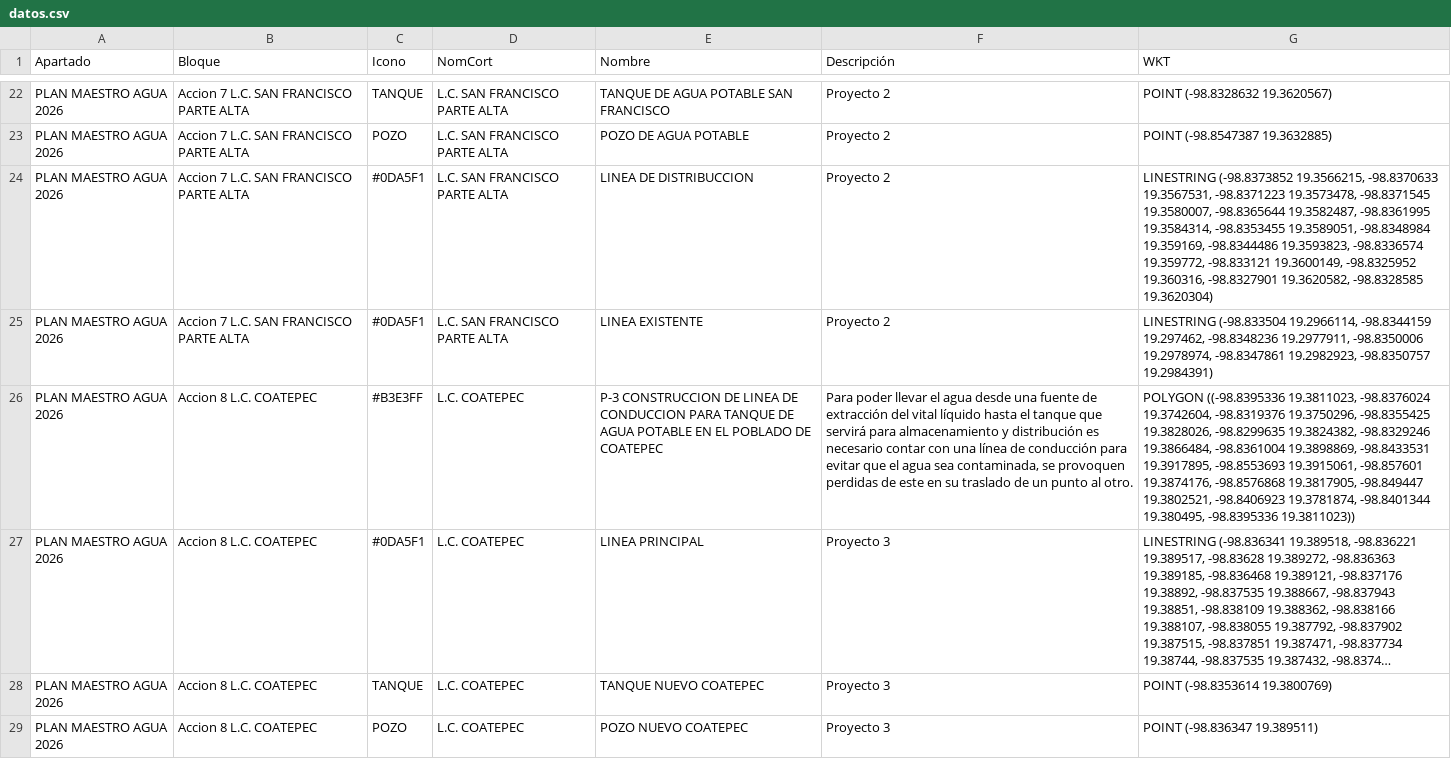
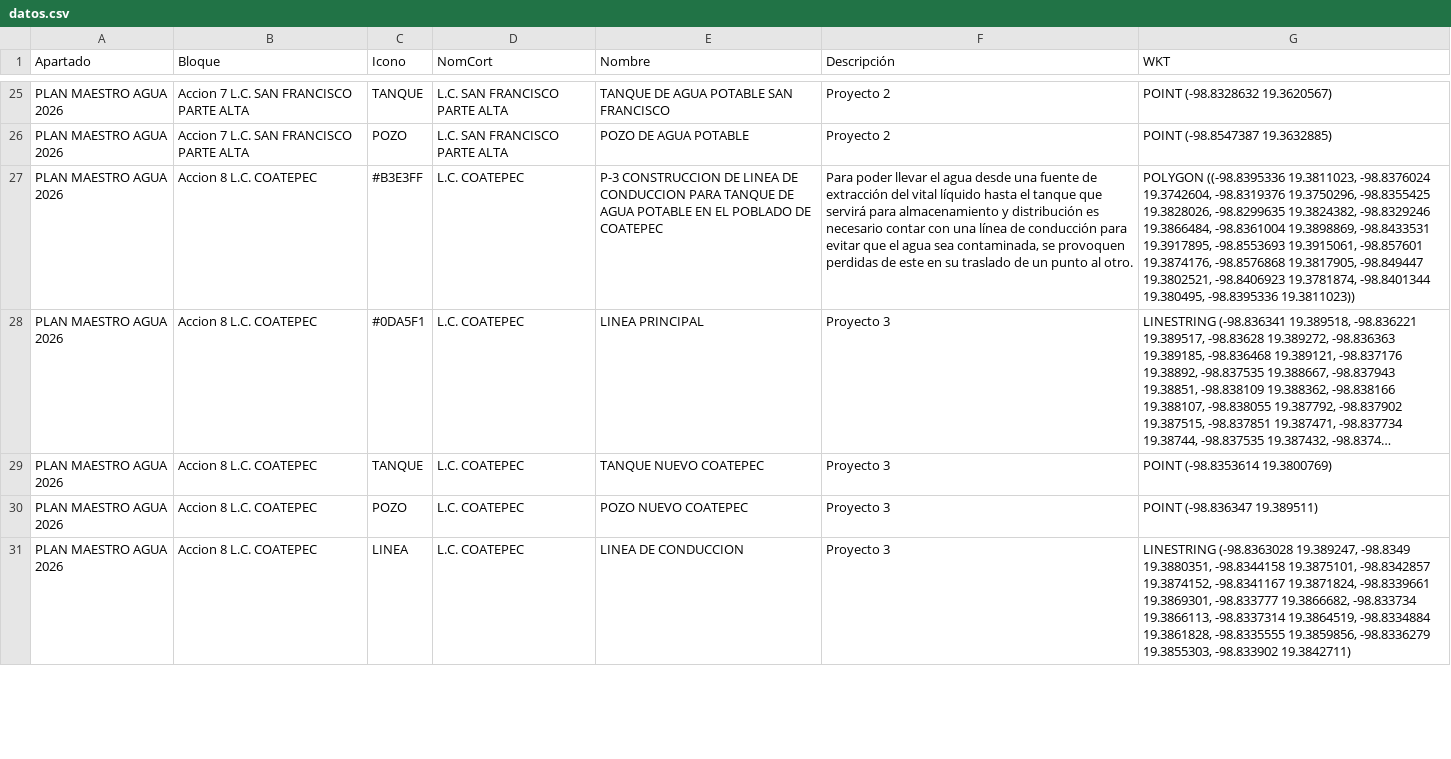
Before and after one commit to InnoTEC-OPDAPASIxtapaluca/planmaestro2026, a CSV file: datos.csv, drawn as a sheet; only a part is shown, gaps mark what is left out; long unchanged cells end in …; removed rows and columns are numbered as before the commit, all else as after; the diff covers the shown part only; the diff names each change by its address in the sheet, - before the commit and + after, or states it on an @@ line.

Commit message:
Update datos.csv with new actions for 2026 plan
Added new actions and updated existing entries in the water management plan for 2026, including various construction projects and their descriptions.

```diff
--- a/datos.csv
+++ b/datos.csv
-row 24: PLAN MAESTRO AGUA 2026 | Accion 7 L.C. SAN FRANCISCO PARTE ALTA | #0DA5F1 | L.C. SAN FRANCISCO PARTE ALTA | LINEA DE DISTRIBUCCION | Proyecto 2 | LINESTRING (-98.8373852 19.3566215, -98.8370633 19.3567531, -98.8371223 19.3573478, -98.8371545 19.3580007, -98.8365644 19.3582487, -98.8361995 19.3584314, -98.8353455 19.3589051, -98.8348984 19.359169, -98.8344486 19.3593823, -98.8336574 19.359772, -98.833121 19.3600149, -98.8325952 19.360316, -98.8327901 19.3620582, -98.8328585 19.3620304)
-row 25: PLAN MAESTRO AGUA 2026 | Accion 7 L.C. SAN FRANCISCO PARTE ALTA | #0DA5F1 | L.C. SAN FRANCISCO PARTE ALTA | LINEA EXISTENTE | Proyecto 2 | LINESTRING (-98.833504 19.2966114, -98.8344159 19.297462, -98.8348236 19.2977911, -98.8350006 19.2978974, -98.8347861 19.2982923, -98.8350757 19.2984391)
+row 31: PLAN MAESTRO AGUA 2026 | Accion 8 L.C. COATEPEC | LINEA | L.C. COATEPEC | LINEA DE CONDUCCION | Proyecto 3 | LINESTRING (-98.8363028 19.389247, -98.8349 19.3880351, -98.8344158 19.3875101, -98.8342857 19.3874152, -98.8341167 19.3871824, -98.8339661 19.3869301, -98.833777 19.3866682, -98.833734 19.3866113, -98.8337314 19.3864519, -98.8334884 19.3861828, -98.8335555 19.3859856, -98.8336279 19.3855303, -98.833902 19.3842711)
```
Also changed, not shown: 10 added rows, 4 removed rows and 8 edited cells elsewhere in this file.
